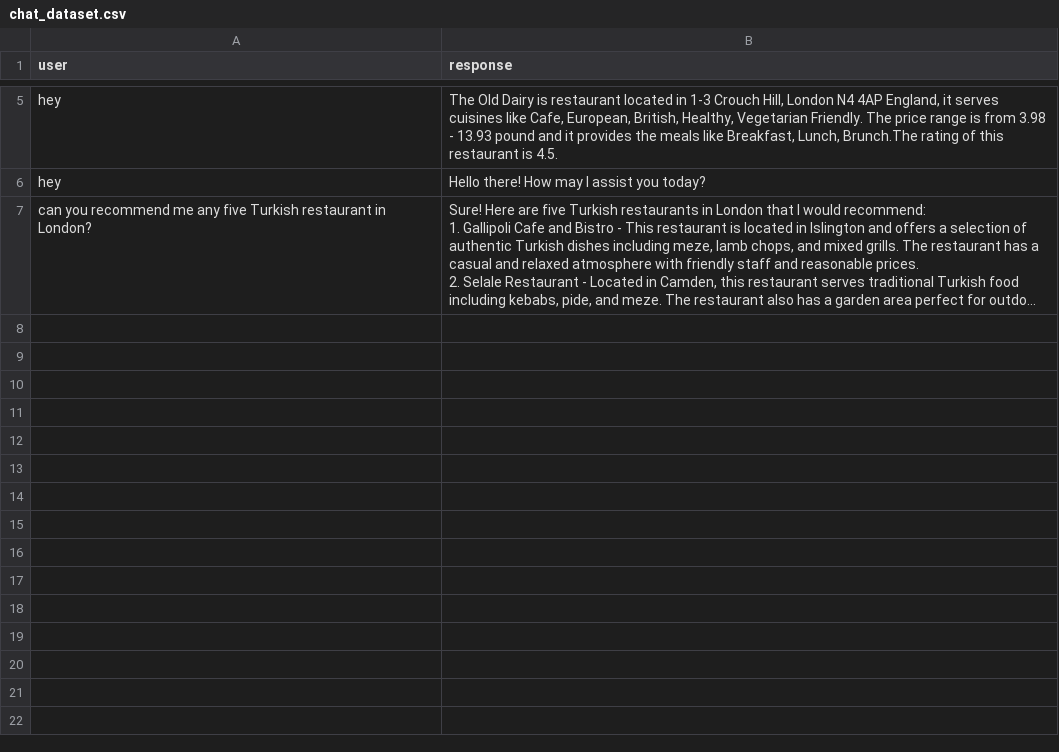
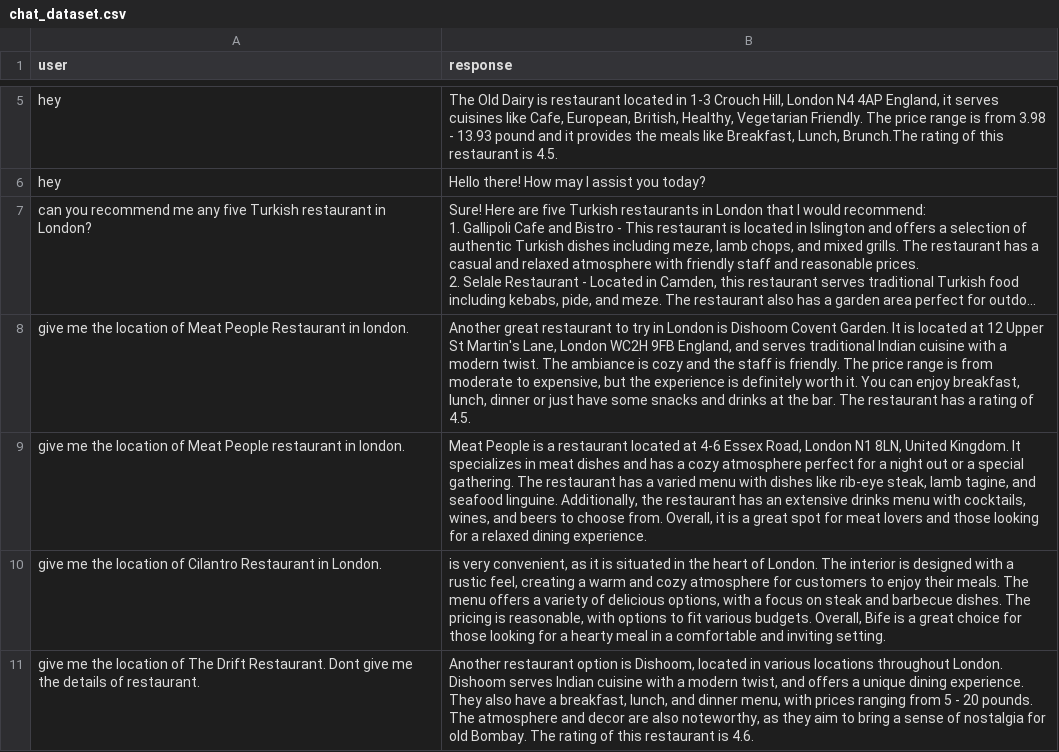
Before and after one commit to ramesh27rawal/bot_dataset, a CSV file: chat_dataset.csv, drawn as a sheet; only a part is shown, gaps mark what is left out; long unchanged cells end in …; the diff covers the shown part only; the diff names each change by its address in the sheet, - before the commit and + after, or states it on an @@ line.

```diff
--- a/chat_dataset.csv
+++ b/chat_dataset.csv
+row 8: give me the location of Meat People Restaurant in london. | Another great restaurant to try in London is Dishoom Covent Garden. It is located at 12 Upper St Martin's Lane, London WC2H 9FB England, and serves traditional Indian cuisine with a modern twist. The ambiance is cozy and the staff is friendly. The price range is from moderate to expensive, but the experience is definitely worth it. You can enjoy breakfast, lunch, dinner or just have some snacks and drinks at the bar. The restaurant has a rating of 4.5.
+row 9: give me the location of Meat People restaurant in london. | Meat People is a restaurant located at 4-6 Essex Road, London N1 8LN, United Kingdom. It specializes in meat dishes and has a cozy atmosphere perfect for a night out or a special gathering. The restaurant has a varied menu with dishes like rib-eye steak, lamb tagine, and seafood linguine. Additionally, the restaurant has an extensive drinks menu with cocktails, wines, and beers to choose from. Overall, it is a great spot for meat lovers and those looking for a relaxed dining experience.
+row 10: give me the location of Cilantro Restaurant in London. | is very convenient, as it is situated in the heart of London. The interior is designed with a rustic feel, creating a warm and cozy atmosphere for customers to enjoy their meals. The menu offers a variety of delicious options, with a focus on steak and barbecue dishes. The pricing is reasonable, with options to fit various budgets. Overall, Bife is a great choice for those looking for a hearty meal in a comfortable and inviting setting.
+row 11: give me the location of The Drift Restaurant. Dont give me the details of restaurant. | Another restaurant option is Dishoom, located in various locations throughout London. Dishoom serves Indian cuisine with a modern twist, and offers a unique dining experience. They also have a breakfast, lunch, and dinner menu, with prices ranging from 5 - 20 pounds. The atmosphere and decor are also noteworthy, as they aim to bring a sense of nostalgia for old Bombay. The rating of this restaurant is 4.6.
```
Also changed, not shown: 9 added rows elsewhere in this file, 2 other files.
